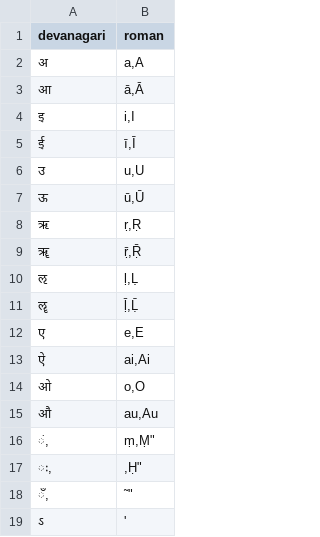
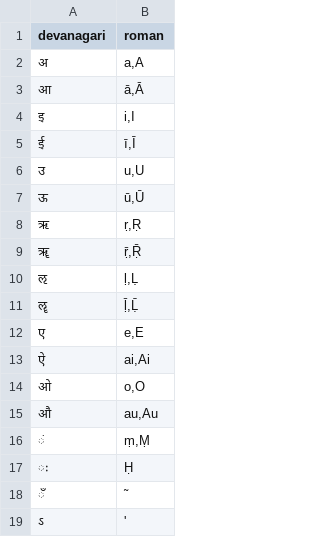
Before and after one commit to CRTejaswi/API, a CSV file: sanskritAlphabet.csv, drawn as a sheet; removed rows and columns are numbered as before the commit, all else as after; the diff names each change by its address in the sheet, - before the commit and + after, or states it on an @@ line.

Commit message:
API05: Updated sanskritAlphabet.json

```diff
--- a/sanskritAlphabet.csv
+++ b/sanskritAlphabet.csv
-row 16: ं, | ṃ,Ṃ"
-row 17: ः, | ,Ḥ"
-row 18: ँ, | ˜"
+row 16: ं | ṃ,Ṃ
+row 17: ः | Ḥ
+row 18: ँ | ˜
```
Also changed, not shown: 1 other file.
